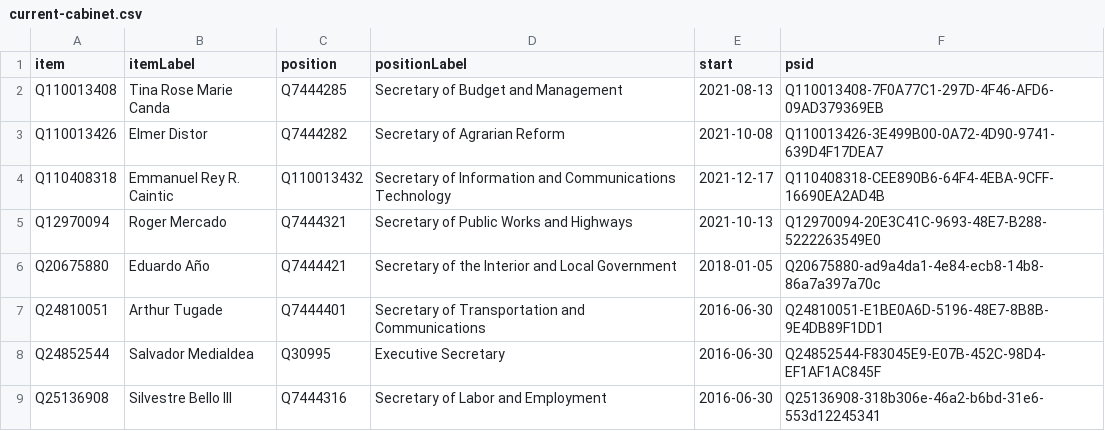
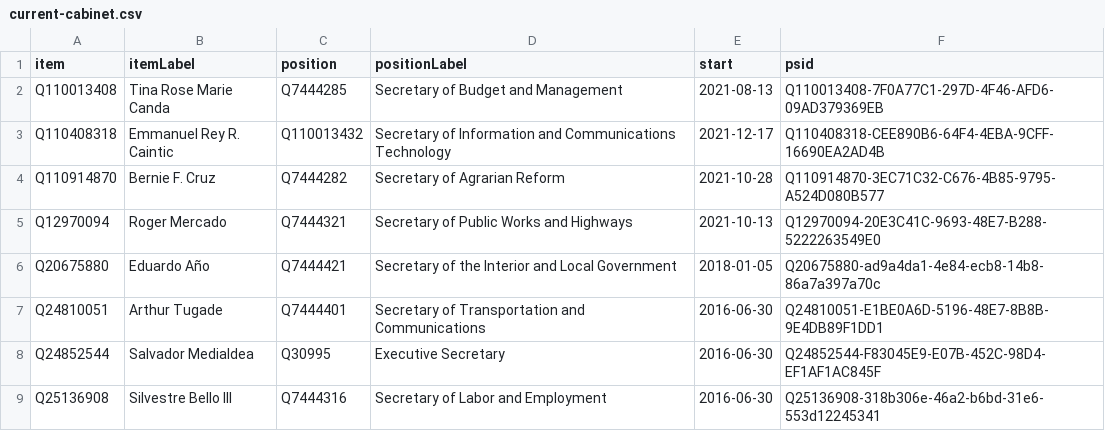
Before and after one commit to every-politician-scrapers/philippines-ministers, a CSV file: wikidata/results/current-cabinet.csv, drawn as a sheet; only a part is shown.

Commit message:
Run SPARQL queries

```diff
--- a/wikidata/results/current-cabinet.csv
+++ b/wikidata/results/current-cabinet.csv
@@ -2,4 +2,4 @@ item,itemLabel,position,positionLabel,start,psid
 Q110013408,Tina Rose Marie Canda,Q7444285,Secretary of Budget and Management,2021-08-13,Q110013408-7F0A77C1-297D-4F46-AFD6-09AD379369EB
-Q110013426,Elmer Distor,Q7444282,Secretary of Agrarian Reform,2021-10-08,Q110013426-3E499B00-0A72-4D90-9741-639D4F17DEA7
 Q110408318,Emmanuel Rey R. Caintic,Q110013432,Secretary of Information and Communications Technology,2021-12-17,Q110408318-CEE890B6-64F4-4EBA-9CFF-16690EA2AD4B
+Q110914870,Bernie F. Cruz,Q7444282,Secretary of Agrarian Reform,2021-10-28,Q110914870-3EC71C32-C676-4B85-9795-A524D080B577
 Q12970094,Roger Mercado,Q7444321,Secretary of Public Works and Highways,2021-10-13,Q12970094-20E3C41C-9693-48E7-B288-5222263549E0
```
